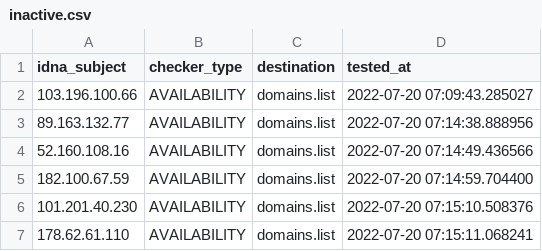
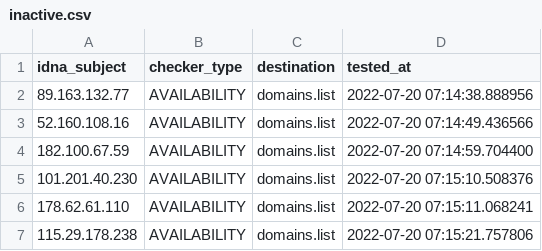
Before and after one commit to Ultimate-Hosts-Blacklist/SSH_attackers_probers, a CSV file: .pyfunceble/inactive.csv, drawn as a sheet; only a part is shown; the shorter side is filled out with more unchanged rows; the diff names each change by its address in the sheet, - before the commit and + after, or states it on an @@ line.

```diff
--- a/.pyfunceble/inactive.csv
+++ b/.pyfunceble/inactive.csv
-row 2: 103.196.100.66 | AVAILABILITY | domains.list | 2022-07-20 07:09:43.285027
```
Also changed, not shown: 14 other files.
